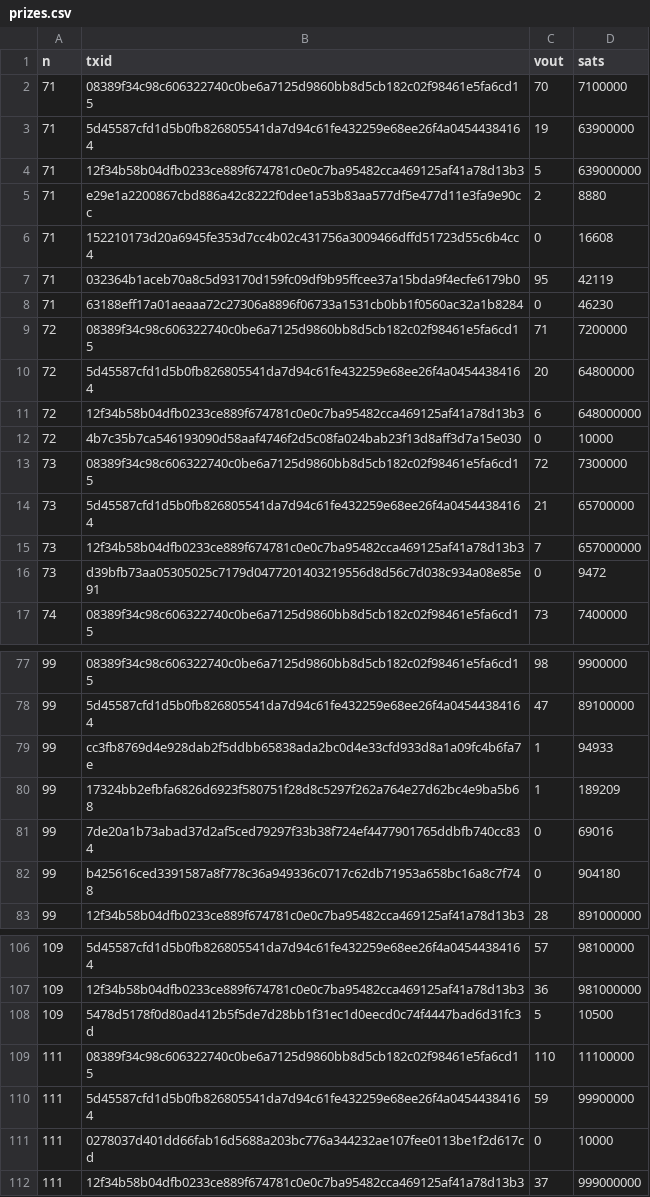
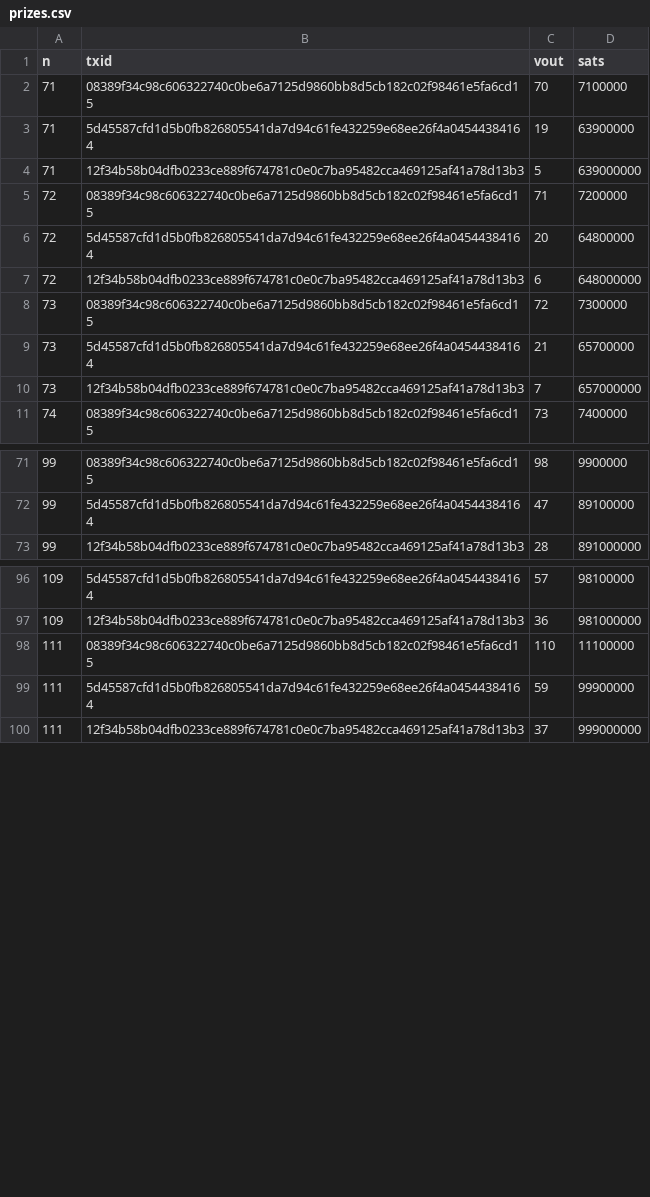
Before and after one commit to boulayo/bitcoin-puzzle-solver, a CSV file: data/prizes.csv, drawn as a sheet; only a part is shown, gaps mark what is left out; the diff covers the shown part only; the diff names each change by its address in the sheet, - before the commit and + after, or states it on an @@ line.

Commit message:
pzpeer: every coin of a puzzle seen without a node, no table to remake
The headers of a light home start at block 338688, the first of the
difficulty period in which the coins of the puzzles begin (January
2015): every coin ever sent to a puzzle address is proven like any
other, so a deposit of any size at any time is seen by a home with a
node and one without alike, and the checkpoint never moves. The home
fetches the headers when it starts (51 MB the first time), appends the
new ones to headers.bin and rewrites it only after a branch.

pzpeer sweep and the solo payout take every coin worth its input in
one transaction, up to 675 inputs (btc_sign_all), and make none when
the chain did not answer about every coin, on any chain; a coin a
server lists and no server proves is named with its server. A sweep
without a node works for any address. data/prizes.csv keeps only the
coins of the creator, three a puzzle: history, the defence of a home
whose servers all hide the prize.

```diff
--- a/data/prizes.csv
+++ b/data/prizes.csv
-row 5: 71 | e29e1a2200867cbd886a42c8222f0dee1a53b83aa577df5e477d11e3fa9e90cc | 2 | 8880
-row 6: 71 | 152210173d20a6945fe353d7cc4b02c431756a3009466dffd51723d55c6b4cc4 | 0 | 16608
-row 7: 71 | 032364b1aceb70a8c5d93170d159fc09df9b95ffcee37a15bda9f4ecfe6179b0 | 95 | 42119
-row 8: 71 | 63188eff17a01aeaaa72c27306a8896f06733a1531cb0bb1f0560ac32a1b8284 | 0 | 46230
-row 12: 72 | 4b7c35b7ca546193090d58aaf4746f2d5c08fa024bab23f13d8aff3d7a15e030 | 0 | 10000
-row 16: 73 | d39bfb73aa05305025c7179d0477201403219556d8d56c7d038c934a08e85e91 | 0 | 9472
-row 79: 99 | cc3fb8769d4e928dab2f5ddbb65838ada2bc0d4e33cfd933d8a1a09fc4b6fa7e | 1 | 94933
-row 80: 99 | 17324bb2efbfa6826d6923f580751f28d8c5297f262a764e27d62bc4e9ba5b68 | 1 | 189209
-row 81: 99 | 7de20a1b73abad37d2af5ced79297f33b38f724ef4477901765ddbfb740cc834 | 0 | 69016
-row 82: 99 | b425616ced3391587a8f778c36a949336c0717c62db71953a658bc16a8c7f748 | 0 | 904180
-row 108: 109 | 5478d5178f0d80ad412b5f5de7d28bb1f31ec1d0eecd0c74f4447bad6d31fc3d | 5 | 10500
-row 111: 111 | 0278037d401dd66fab16d5688a203bc776a344232ae107fee0113be1f2d617cd | 0 | 10000
```
Also changed, not shown: 4 removed rows elsewhere in this file, 27 other files.
